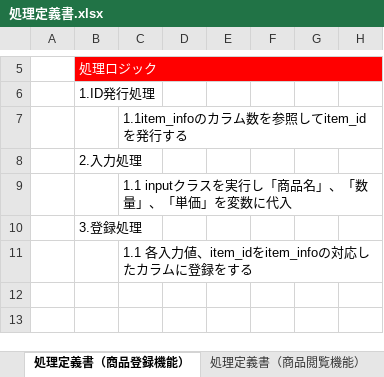
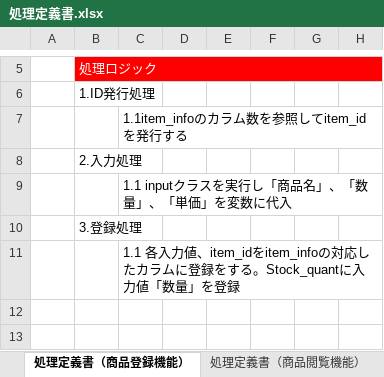
Before and after one commit to Yossy4131/Team-Development, an Excel workbook: texts/処理定義書.xlsx, sheet 処理定義書（商品登録機能）, drawn as a sheet; only a part is shown, gaps mark what is left out; values as stored, in another font and other column widths than the file's, no borders; the diff names each change by its address in the sheet, - before the commit and + after, or states it on an @@ line.

Commit message:
処理定義書v0.2.1

```diff
--- a/texts/処理定義書.xlsx (sheet 処理定義書（商品登録機能）)
+++ b/texts/処理定義書.xlsx (sheet 処理定義書（商品登録機能）)
-C11: …録をする
+C11: …録をする。Stock_quantに入力値「数量」を登録
```
